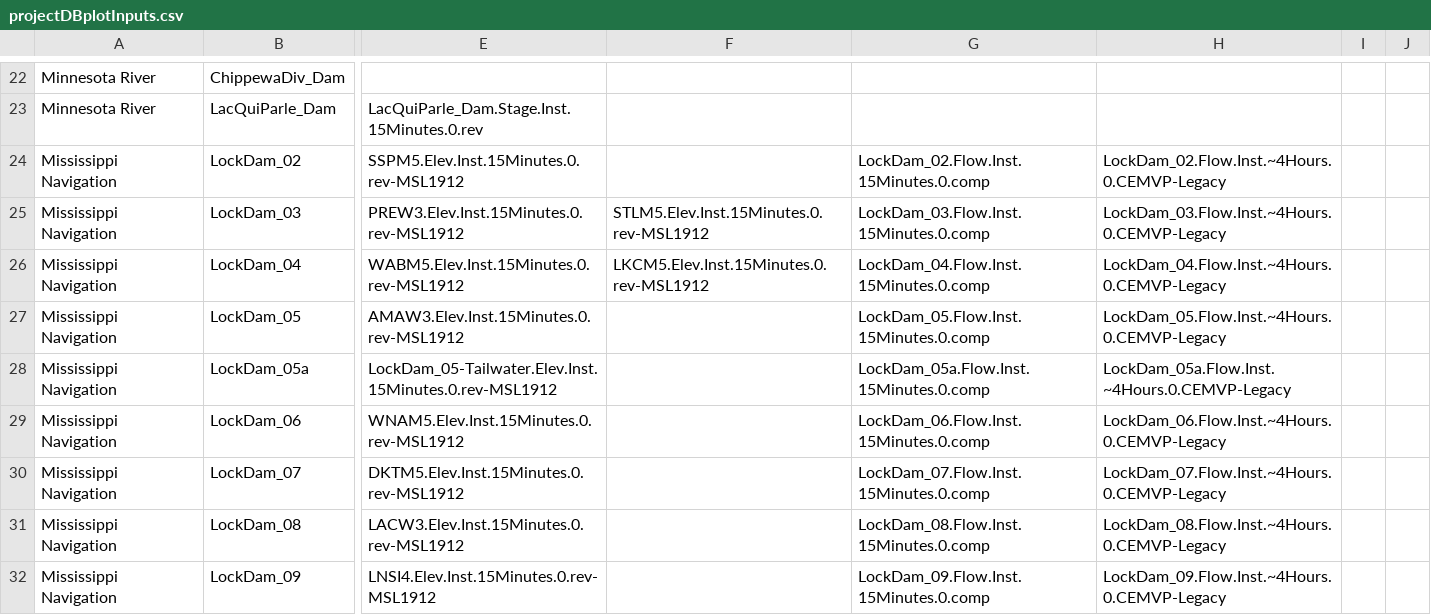
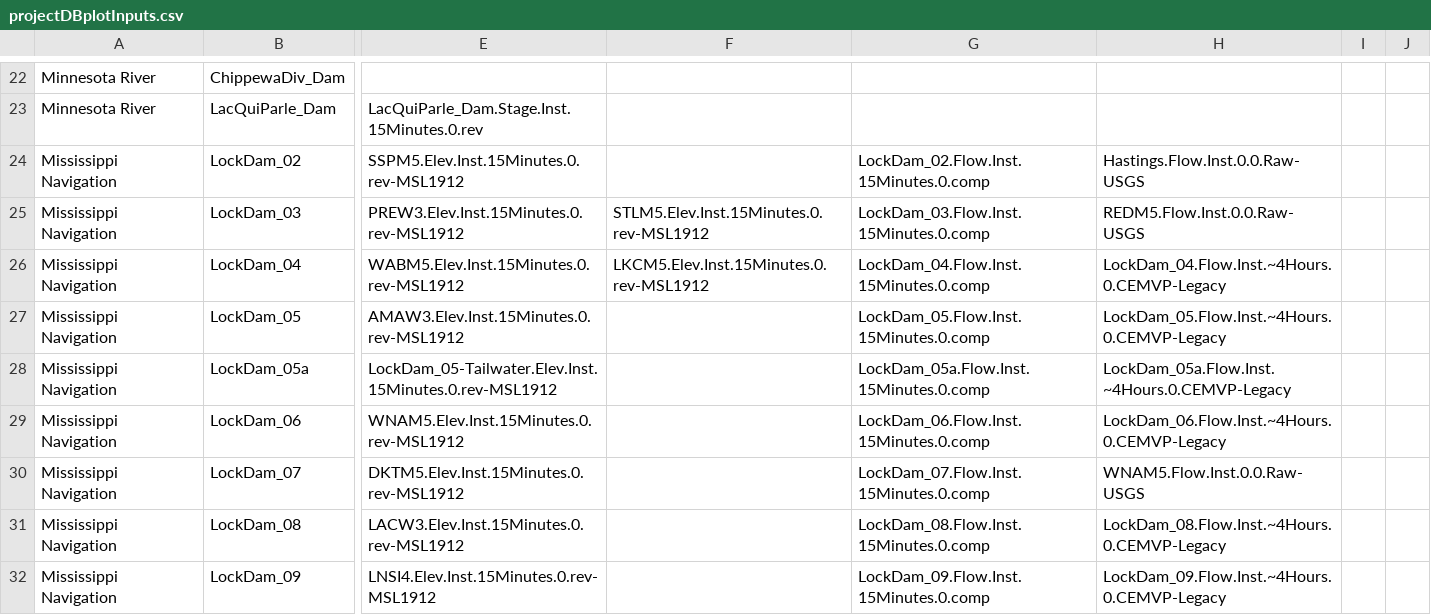
Before and after one commit to msweier/mvp-CWMS-utils, a CSV file: watershed_scripts/shared/projectDBplotInputs.csv, drawn as a sheet; only a part is shown, gaps mark what is left out; the diff names each change by its address in the sheet, - before the commit and + after, or states it on an @@ line.

Commit message:
added streamflow measurment for LD 2,3, and 7

```diff
--- a/watershed_scripts/shared/projectDBplotInputs.csv
+++ b/watershed_scripts/shared/projectDBplotInputs.csv
-H24: LockDam_02.Flow.Inst.~4Hours.0.CEMVP-Legacy
+H24: Hastings.Flow.Inst.0.0.Raw-USGS
-H25: LockDam_03.Flow.Inst.~4Hours.0.CEMVP-Legacy
+H25: REDM5.Flow.Inst.0.0.Raw-USGS
-H30: LockDam_07.Flow.Inst.~4Hours.0.CEMVP-Legacy
+H30: WNAM5.Flow.Inst.0.0.Raw-USGS
```
